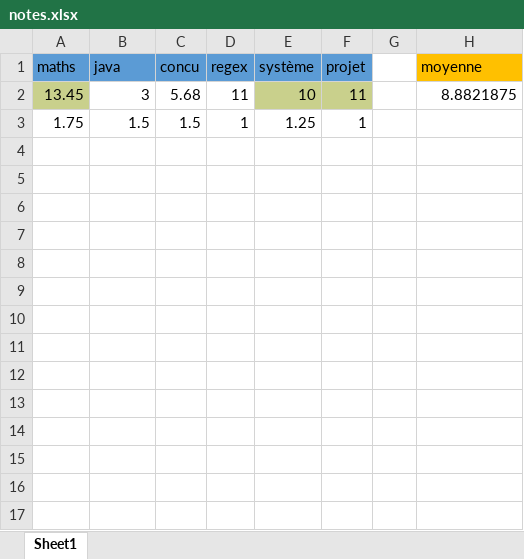
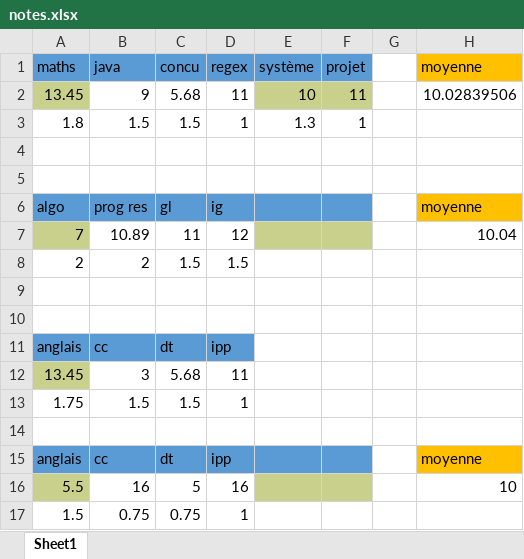
Before and after one commit to YAS-developer/ESIPE, an Excel workbook: 2/RATTRAPAGES/notes.xlsx, sheet Sheet1, drawn as a sheet; values as stored, in another font and other column widths than the file's, no borders; addresses are those after the commit; the diff names each change by its address in the sheet, - before the commit and + after, or states it on an @@ line.

```diff
--- a/2/RATTRAPAGES/notes.xlsx (sheet Sheet1)
+++ b/2/RATTRAPAGES/notes.xlsx (sheet Sheet1)
-B2 (java): 3
+B2 (java): 9
-H2 (moyenne): 8.8821875
+H2 (moyenne): 10.02839506
+row 3: 1.8 | 1.5 | 1.5 | 1 | 1.3 | 1
+row 4: (empty)
+row 5: (empty)
+row 6: algo | prog res | gl | ig |  |  |  | moyenne
+row 7: 7 | 10.89 | 11 | 12 |  |  |  | 10.04
+row 8: 2 | 2 | 1.5 | 1.5
+row 9: (empty)
+row 10: (empty)
+row 11: anglais | cc | dt | ipp
+row 12: 13.45 | 3 | 5.68 | 11
-E13 (système): 1.25
+E13 (système): (empty)
-F13 (projet): 1
+F13 (projet): (empty)
+row 14: (empty)
+row 15: anglais | cc | dt | ipp |  |  |  | moyenne
+row 16: 5.5 | 16 | 5 | 16 |  |  |  | 10
+row 17: 1.5 | 0.75 | 0.75 | 1
```
Also changed, not shown: 32 other files.
